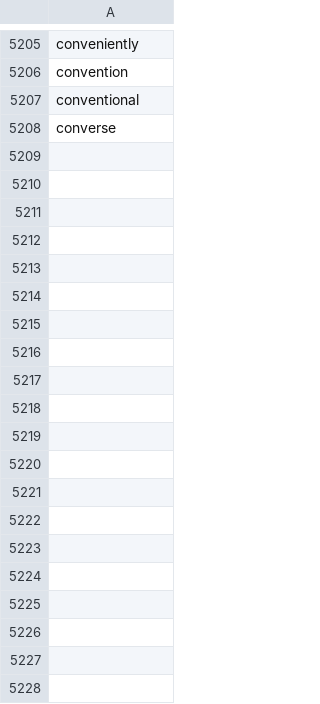
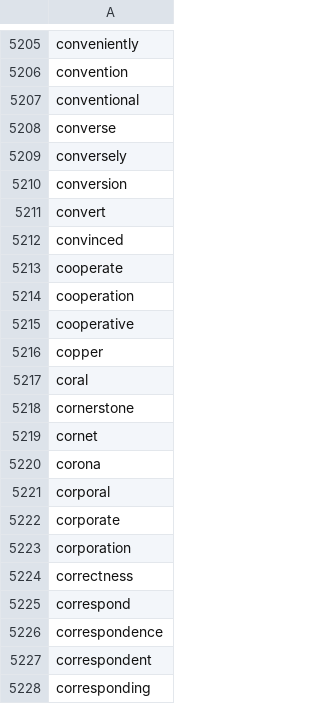
Before and after one commit to nkhippo/IPASoundDrill, a CSV file: gas/batch_words.csv, drawn as a sheet; only a part is shown, gaps mark what is left out; the diff covers the shown part only.

```diff
--- a/gas/batch_words.csv
+++ b/gas/batch_words.csv
@@ -5208 +5208,21 @@ conventional
 converse
+conversely
+conversion
+convert
+convinced
+cooperate
+cooperation
+cooperative
+copper
+coral
+cornerstone
+cornet
+corona
+corporal
+corporate
+corporation
+correctness
+correspond
+correspondence
+correspondent
+corresponding
```
Also changed, not shown: 170 added rows elsewhere in this file, 18 other files.
